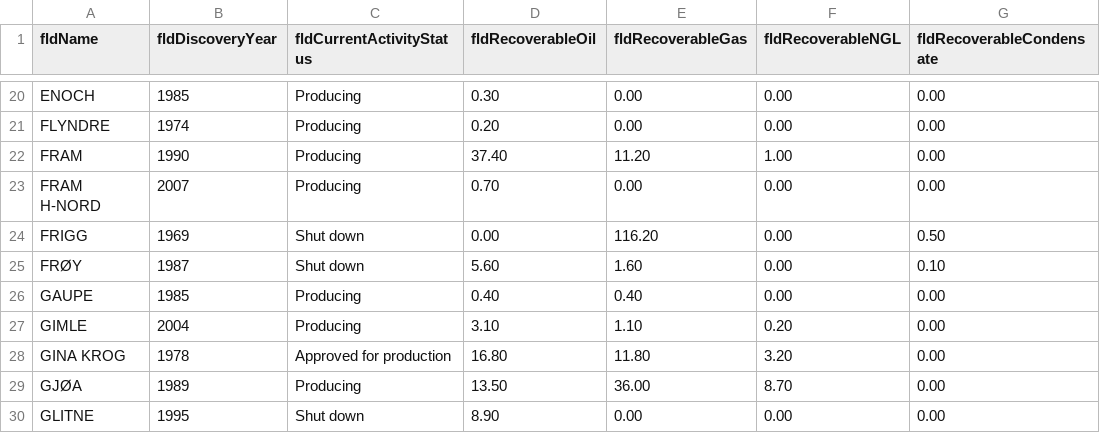
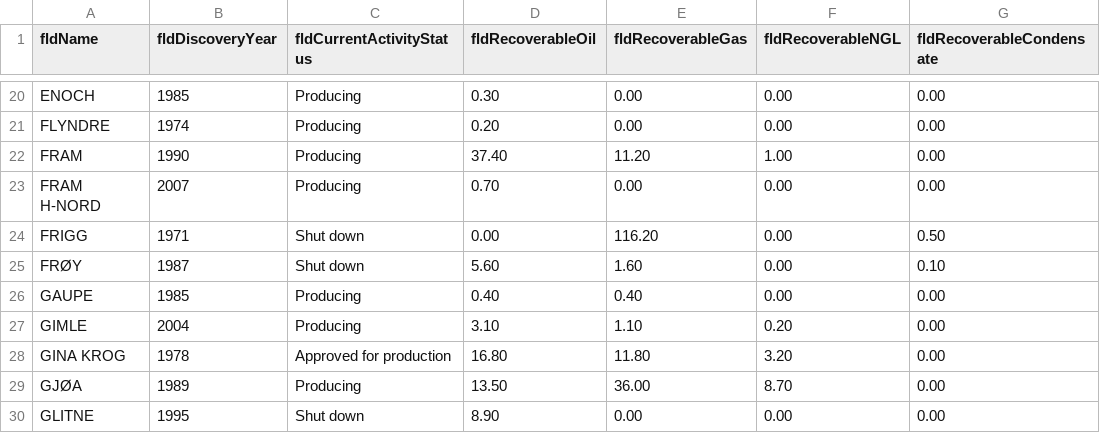
Before and after one commit to ivarref/ncs-overview, a CSV file: data/raw_reserves_field.csv, drawn as a sheet; only a part is shown, gaps mark what is left out; the diff names each change by its address in the sheet, - before the commit and + after, or states it on an @@ line.

```diff
--- a/data/raw_reserves_field.csv
+++ b/data/raw_reserves_field.csv
-B24 (fldDiscoveryYear): 1969
+B24 (fldDiscoveryYear): 1971
```
Also changed, not shown: data/raw_production_yearly_field.csv, data/raw_production_yearly_total.csv, 10 other files.
